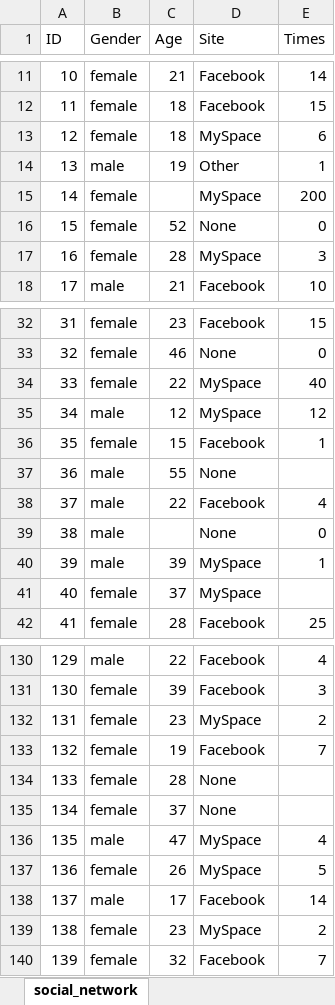
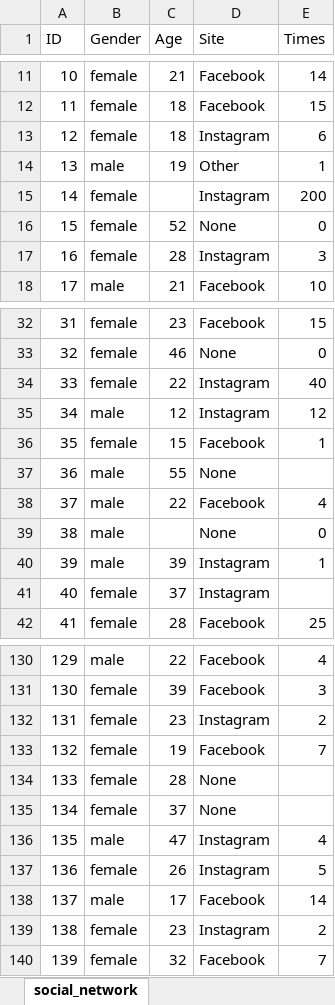
Before and after one commit to torkian/R101, an Excel workbook: social_network.xlsx, sheet social_network, drawn as a sheet; only a part is shown, gaps mark what is left out; values as stored, in another font and other column widths than the file's, no cell formats; the diff covers the shown part only; the diff names each change by its address in the sheet, - before the commit and + after, or states it on an @@ line.

```diff
--- a/social_network.xlsx (sheet social_network)
+++ b/social_network.xlsx (sheet social_network)
-D13 (Site): MySpace
+D13 (Site): Instagram
-D15 (Site): MySpace
+D15 (Site): Instagram
-D17 (Site): MySpace
+D17 (Site): Instagram
-D34:D35 (Site): MySpace
+D34:D35 (Site): Instagram
-D40:D41 (Site): MySpace
+D40:D41 (Site): Instagram
-D132 (Site): MySpace
+D132 (Site): Instagram
-D136:D137 (Site): MySpace
+D136:D137 (Site): Instagram
-D139 (Site): MySpace
+D139 (Site): Instagram
```
Also changed, not shown: 11 edited cells elsewhere in this sheet, cell formats, 1 other file.
